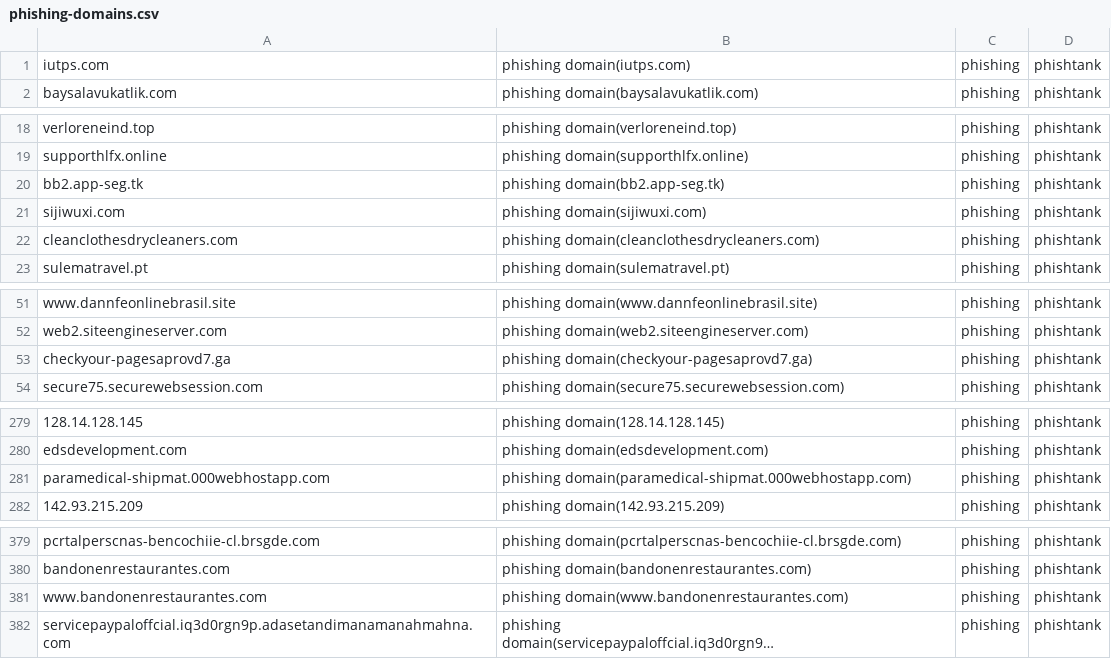
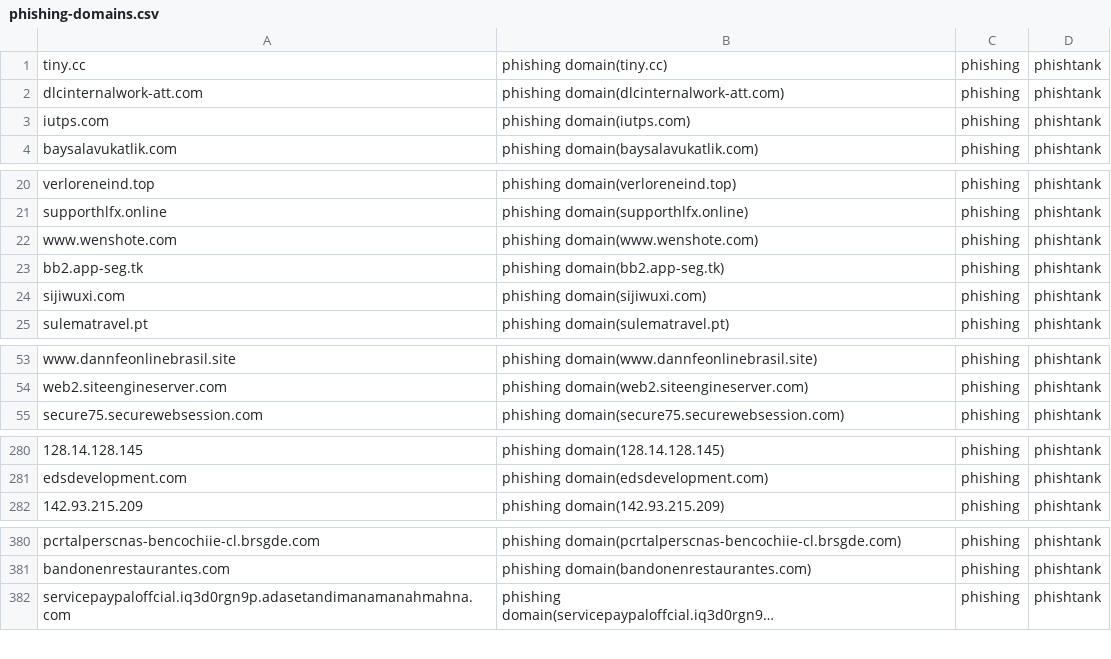
Before and after one commit to sinjukukawataro/20180511, a CSV file: phishing-domains.csv, drawn as a sheet; only a part is shown, gaps mark what is left out; long unchanged cells end in …; removed rows and columns are numbered as before the commit, all else as after; the diff covers the shown part only; the diff names each change by its address in the sheet, - before the commit and + after, or states it on an @@ line.

Commit message:
update_20190724_090309

```diff
--- a/phishing-domains.csv
+++ b/phishing-domains.csv
@@ row 5047 moved to row 1: tiny.cc @@
+row 2: dlcinternalwork-att.com | phishing domain(dlcinternalwork-att.com) | phishing | phishtank
+row 22: www.wenshote.com | phishing domain(www.wenshote.com) | phishing | phishtank
@@ row 22 moved to row 167: cleanclothesdrycleaners.com @@
-row 53: checkyour-pagesaprovd7.ga | phishing domain(checkyour-pagesaprovd7.ga) | phishing | phishtank
-row 281: paramedical-shipmat.000webhostapp.com | phishing domain(paramedical-shipmat.000webhostapp.com) | phishing | phishtank
-row 381: www.bandonenrestaurantes.com | phishing domain(www.bandonenrestaurantes.com) | phishing | phishtank
```
Also changed, not shown: 11 removed rows and 3 moved rows elsewhere in this file.
